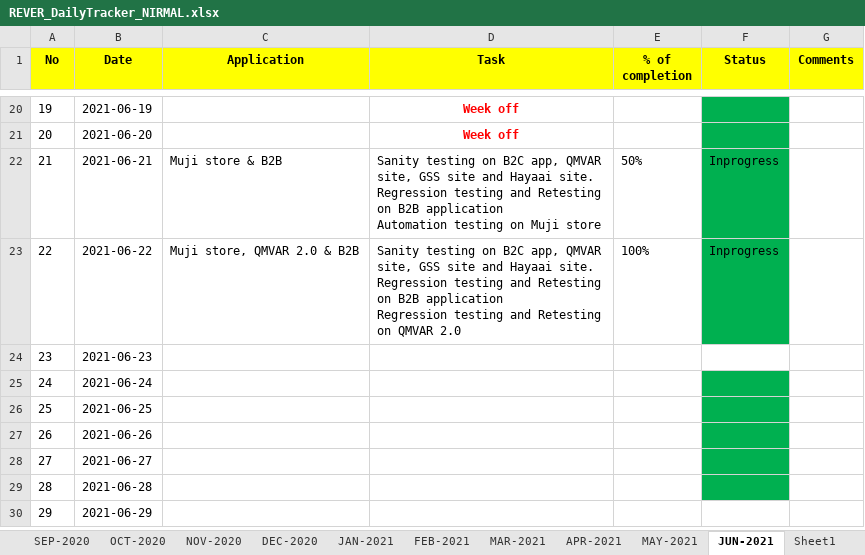
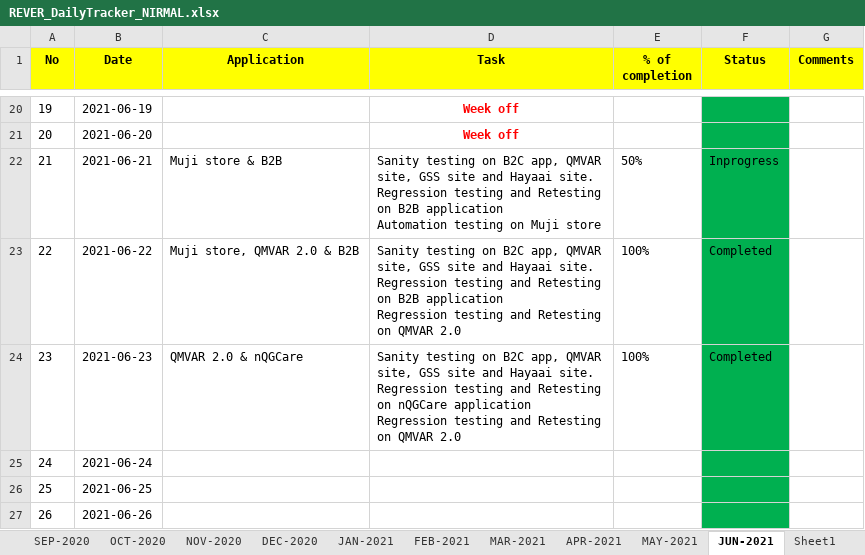
Before and after one commit to RIGELSOFTSINGAPORE/DailyTracker, an Excel workbook: REVER_DailyTracker_NIRMAL.xlsx, sheet JUN-2021, drawn as a sheet; only a part is shown, gaps mark what is left out; the shorter side is filled out with more unchanged rows; values as stored, in another font and other column widths than the file's, no borders; ↵ is a line break in a cell; the diff names each change by its address in the sheet, - before the commit and + after, or states it on an @@ line.

Commit message:
Add files via upload

```diff
--- a/REVER_DailyTracker_NIRMAL.xlsx (sheet JUN-2021)
+++ b/REVER_DailyTracker_NIRMAL.xlsx (sheet JUN-2021)
-F23 (Status): Inprogress
+F23 (Status): Completed
-C24 (Application): (empty)
+C24 (Application): QMVAR 2.0 & nQGCare
-D24 (Task): (empty)
+D24 (Task): Sanity testing on B2C app, QMVAR site, GSS site and Hayaai site. ↵ Regression testing and Retesting on nQGCare application ↵ Regression testing and Retesting on QMVAR 2.0
-E24 (% of completion): (empty)
+E24 (% of completion): 100%
-F24 (Status): (empty)
+F24 (Status): Completed
-F24 fill: none
+F24 fill: #00B050
```
